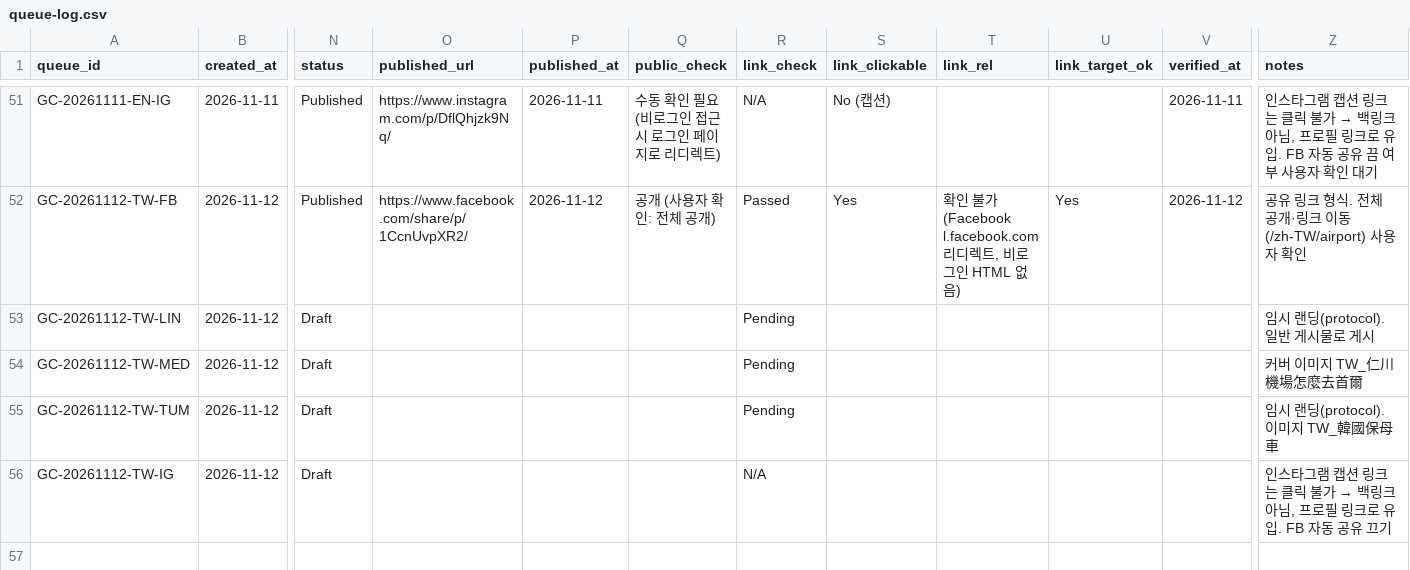
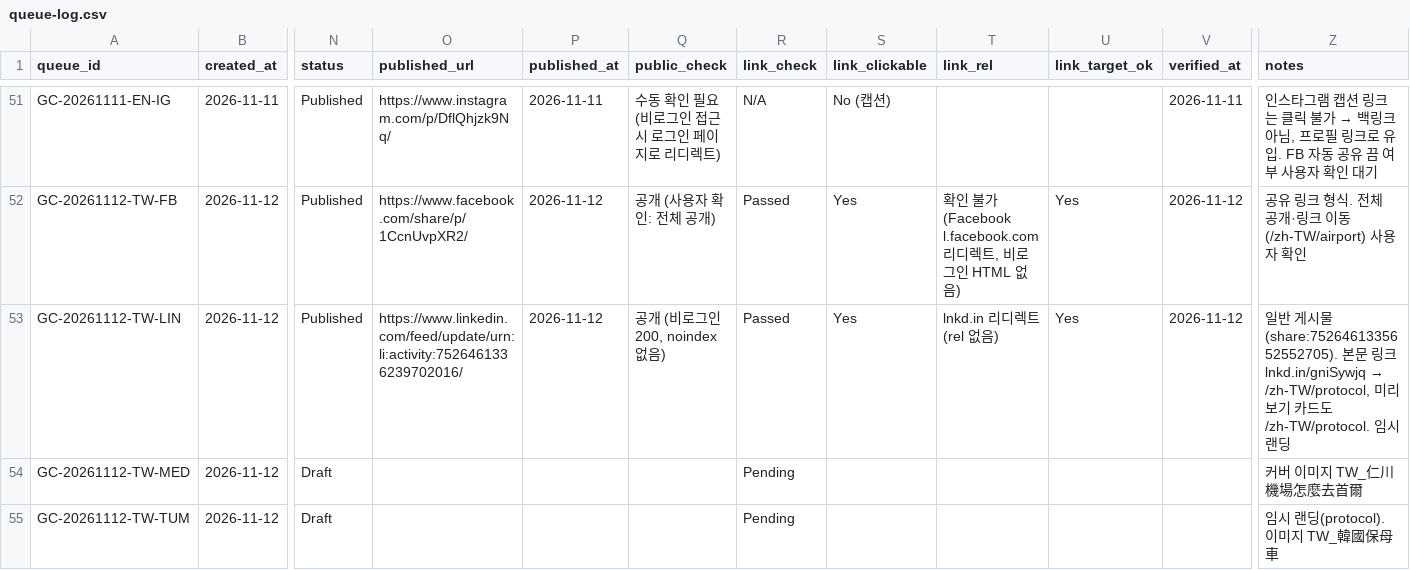
Before and after one commit to NJM-hub/NJM, a CSV file: .claude/skills/goldencar-backlink/queue-log.csv, drawn as a sheet; only a part is shown, gaps mark what is left out; the shorter side is filled out with more unchanged rows; the diff names each change by its address in the sheet, - before the commit and + after, or states it on an @@ line.

```diff
--- a/.claude/skills/goldencar-backlink/queue-log.csv
+++ b/.claude/skills/goldencar-backlink/queue-log.csv
-N53 (status): Draft
+N53 (status): Published
-O53 (published_url): (empty)
+O53 (published_url): https://www.linkedin.com/feed/update/urn:li:activity:7526461336239702016/
-P53 (published_at): (empty)
+P53 (published_at): 2026-11-12
-Q53 (public_check): (empty)
+Q53 (public_check): 공개 (비로그인 200, noindex 없음)
-R53 (link_check): Pending
+R53 (link_check): Passed
-S53 (link_clickable): (empty)
+S53 (link_clickable): Yes
-T53 (link_rel): (empty)
+T53 (link_rel): lnkd.in 리디렉트 (rel 없음)
-U53 (link_target_ok): (empty)
+U53 (link_target_ok): Yes
-V53 (verified_at): (empty)
+V53 (verified_at): 2026-11-12
@@ Z53 (notes): 임시 랜딩(protocol). 일반 게시물로 게시 → 일반 게시물(share:7526461335652552705). 본문 링크 lnkd.in/gniSywjq → /zh-TW/protocol, 미리보기 카드도 /zh-TW/protocol. 임시 랜딩 @@
```
